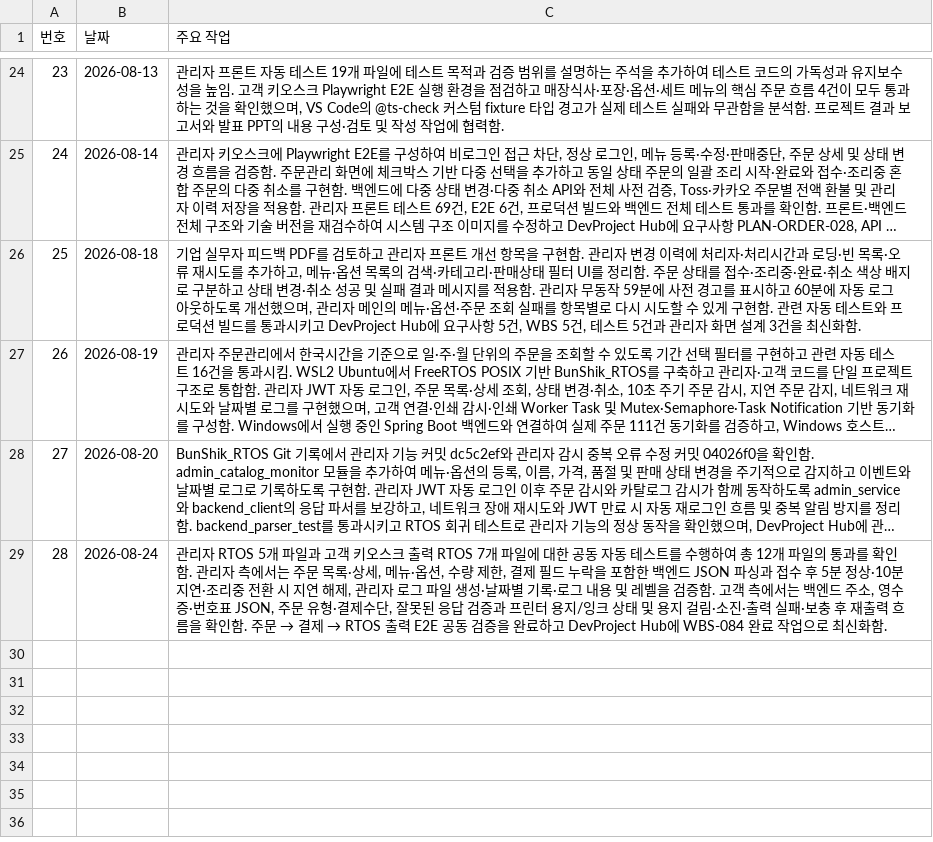
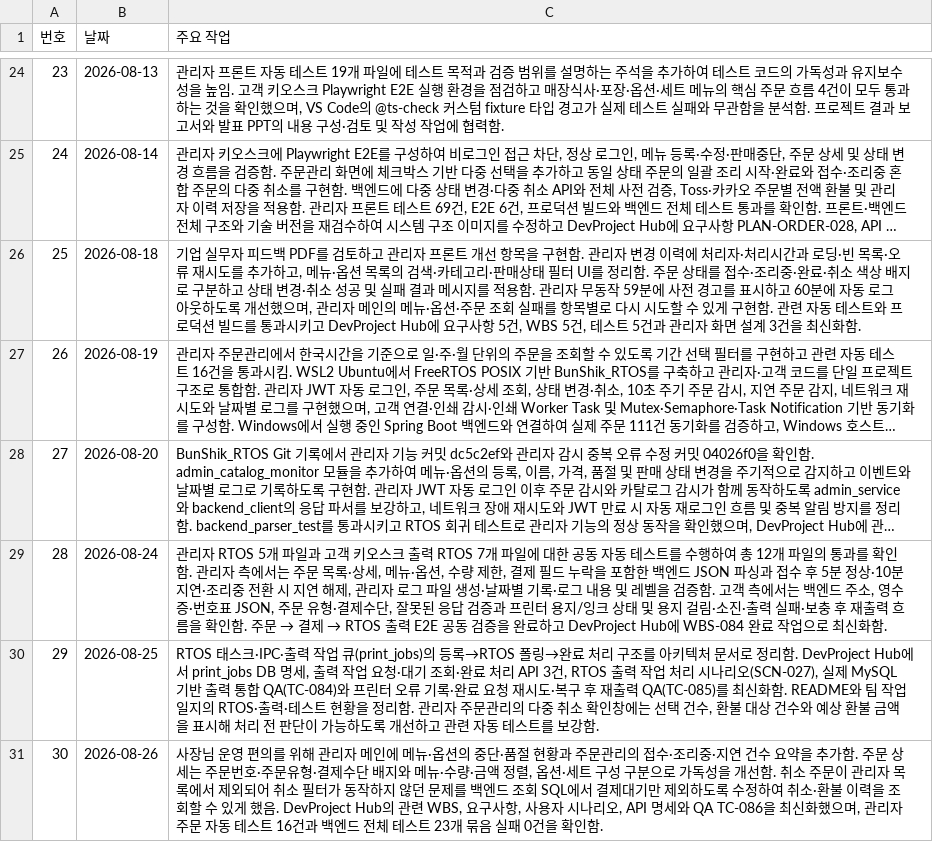
Before and after one commit to boribabmany/BunShik, a CSV file: docs/강민준_날짜별_작업일지.csv, drawn as a sheet; only a part is shown, gaps mark what is left out; long unchanged cells end in ….

```diff
--- a/docs/강민준_날짜별_작업일지.csv
+++ b/docs/강민준_날짜별_작업일지.csv
@@ -29 +29,3 @@
 28,2026-08-24,"관리자 RTOS 5개 파일과 고객 키오스크 출력 RTOS 7개 파일에 대한 공동 자동 테스트를 수행하여 총 12개 파일의 통과를 확인함. 관리자 측에서는 주문 목록·상세, 메뉴·옵션, 수량 제한, 결제 필드 누락을 포함한 백엔드 JSON 파싱과 접수 후 5분 정상·10분 지연·조리중 전환 시 지연 해제, 관리자 로그 파일 생성·날짜별 기록·로그 내용 및 레벨을 검증함. 고객 측에서는 백엔드 주소, 영수증·번호표 JSON, 주문 유형·결제수단, 잘못된 응답 검증과 프린터 용지/잉크 상태 및 용지 걸림·소진·출력 실패·보충 후 재출력 흐름을 확인함. 주문 → 결제 → RTOS 출력 E2E 공동 검증을 완료하고 DevProject Hub에 WBS-084 완료 작업으로 최신화함."
+29,2026-08-25,"RTOS 태스크·IPC·출력 작업 큐(print_jobs)의 등록→RTOS 폴링→완료 처리 구조를 아키텍처 문서로 정리함. DevProject Hub에서 print_jobs DB 명세, 출력 작업 요청·대기 조회·완료 처리 API 3건, RTOS 출력 작업 처리 시나리오(SCN-027), 실제 MySQL 기반 출력 통합 QA(TC-084)와 프린터 오류 기록·완료 요청 재시도·복구 후 재출력 QA(TC-085)를 최신화함. README와 팀 작업일지의 RTOS·출력·테스트 현황을 정리함. 관리자 주문관리의 다중 취소 확인창에는 선택 건수, 환불 대상 건수와 예상 환불 금액을 표시해 처리 전 판단이 가능하도록 개선하고 관련 자동 테스트를 보강함."
+30,2026-08-26,"사장님 운영 편의를 위해 관리자 메인에 메뉴·옵션의 중단·품절 현황과 주문관리의 접수·조리중·지연 건수 요약을 추가함. 주문 상세는 주문번호·주문유형·결제수단 배지와 메뉴·수량·금액 정렬, 옵션·세트 구성 구분으로 가독성을 개선함. 취소 주문이 관리자 목록에서 제외되어 취소 필터가 동작하지 않던 문제를 백엔드 조회 SQL에서 결제대기만 제외하도록 수정하여 취소·환불 이력을 조회할 수 있게 했음. DevProject Hub의 관련 WBS, 요구사항, 사용자 시나리오, API 명세와 QA TC-086을 최신화했으며, 관리자 주문 자동 테스트 16건과 백엔드 전체 테스트 23개 묶음 실패 0건을 확인함."
```
Also changed, not shown: 1 other file.
